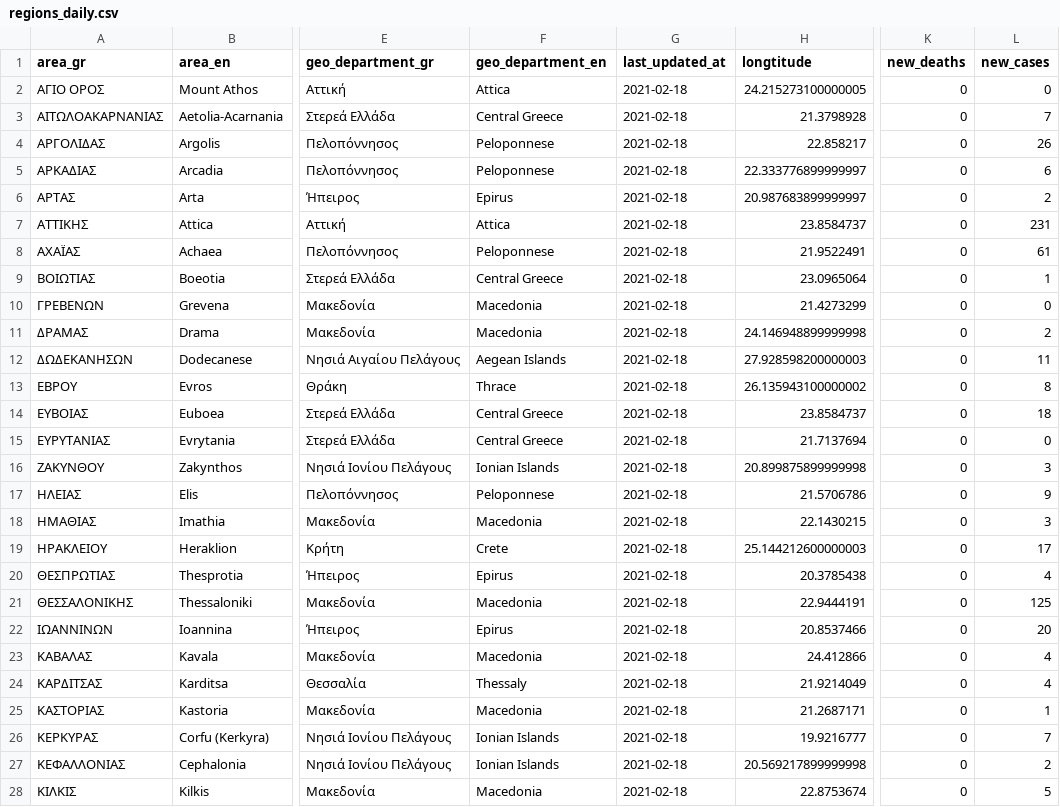
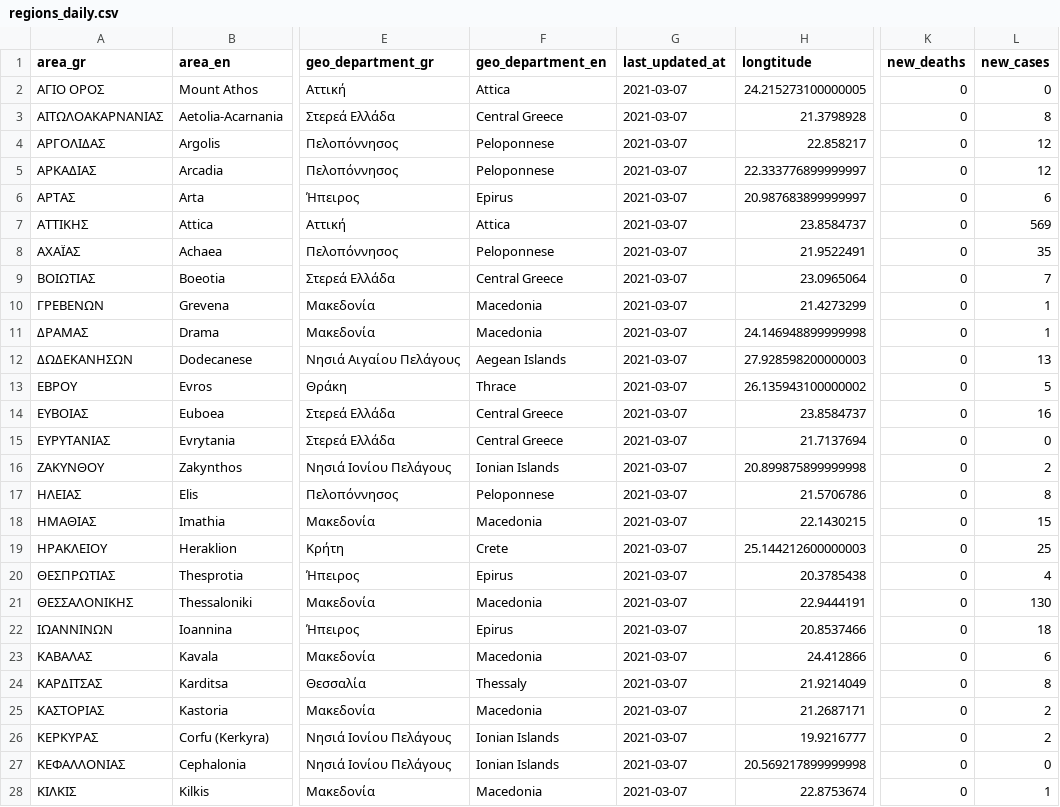
Before and after one commit to Covid-19-Response-Greece/covid19-greece-api, a CSV file: data/greece/regional/regions_daily.csv, drawn as a sheet; only a part is shown, gaps mark what is left out; the diff covers the shown part only; the diff names each change by its address in the sheet, - before the commit and + after, or states it on an @@ line.

Commit message:
Manual data update

```diff
--- a/data/greece/regional/regions_daily.csv
+++ b/data/greece/regional/regions_daily.csv
-G2:G28 (last_updated_at): 2021-02-18
+G2:G28 (last_updated_at): 2021-03-07
-L3 (new_cases): 7
+L3 (new_cases): 8
-L4 (new_cases): 26
+L4 (new_cases): 12
-L5 (new_cases): 6
+L5 (new_cases): 12
-L6 (new_cases): 2
+L6 (new_cases): 6
-L7 (new_cases): 231
+L7 (new_cases): 569
-L8 (new_cases): 61
+L8 (new_cases): 35
-L9 (new_cases): 1
+L9 (new_cases): 7
-L10 (new_cases): 0
+L10 (new_cases): 1
-L11 (new_cases): 2
+L11 (new_cases): 1
-L12 (new_cases): 11
+L12 (new_cases): 13
-L13 (new_cases): 8
+L13 (new_cases): 5
-L14 (new_cases): 18
+L14 (new_cases): 16
-L16 (new_cases): 3
+L16 (new_cases): 2
-L17 (new_cases): 9
+L17 (new_cases): 8
-L18 (new_cases): 3
+L18 (new_cases): 15
-L19 (new_cases): 17
+L19 (new_cases): 25
-L21 (new_cases): 125
+L21 (new_cases): 130
-L22 (new_cases): 20
+L22 (new_cases): 18
-L23 (new_cases): 4
+L23 (new_cases): 6
-L24 (new_cases): 4
+L24 (new_cases): 8
-L25 (new_cases): 1
+L25 (new_cases): 2
-L26 (new_cases): 7
+L26 (new_cases): 2
-L27 (new_cases): 2
+L27 (new_cases): 0
-L28 (new_cases): 5
+L28 (new_cases): 1
```
Also changed, not shown: 49 edited cells elsewhere in this file, data/greece/regional/regions_cumulative.csv, 14 other files.
